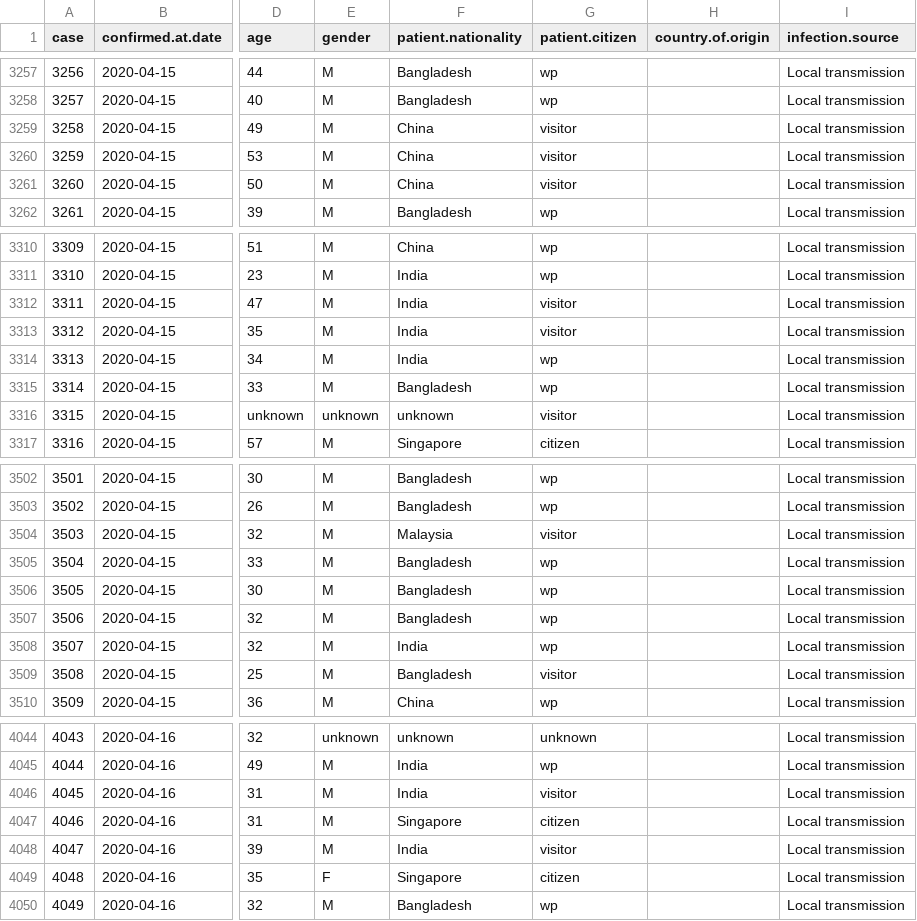
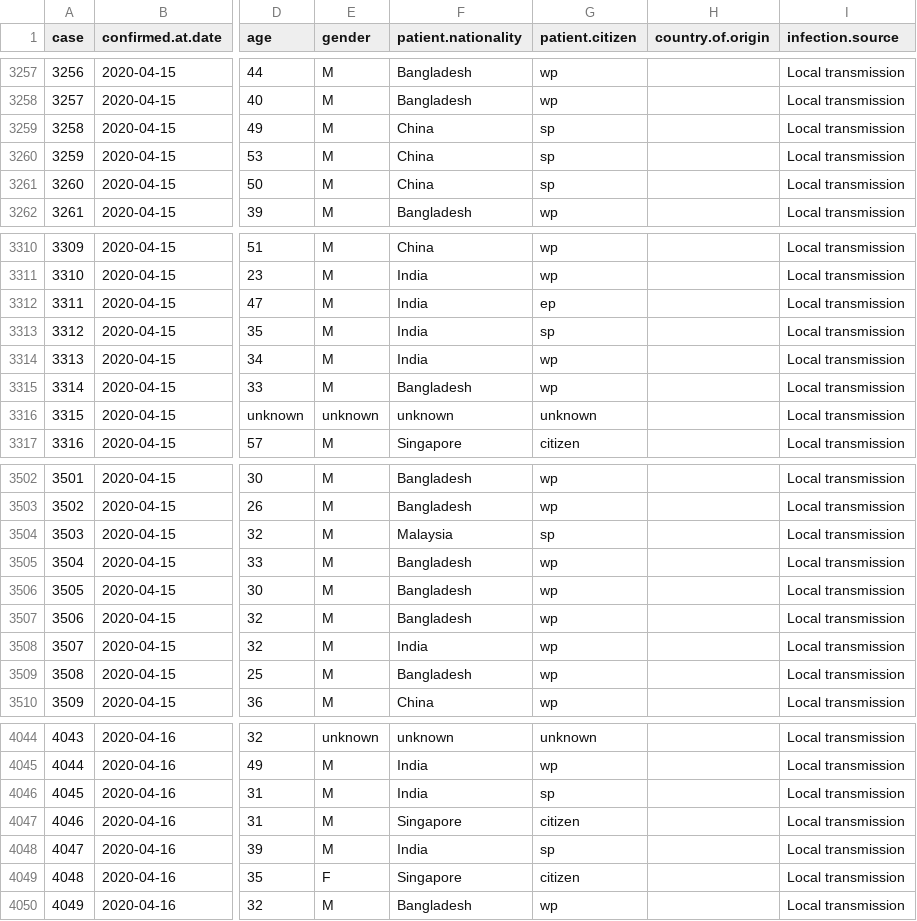
Before and after one commit to eunices/shiny-server, a CSV file: public-apps/covid19/9999-01-01-data.csv, drawn as a sheet; only a part is shown, gaps mark what is left out; the diff covers the shown part only; the diff names each change by its address in the sheet, - before the commit and + after, or states it on an @@ line.

Commit message:
[EJYS] Check visitor status for all

```diff
--- a/public-apps/covid19/9999-01-01-data.csv
+++ b/public-apps/covid19/9999-01-01-data.csv
-G3259:G3261 (patient.citizen): visitor
+G3259:G3261 (patient.citizen): sp
-G3312 (patient.citizen): visitor
+G3312 (patient.citizen): ep
-G3313 (patient.citizen): visitor
+G3313 (patient.citizen): sp
-G3316 (patient.citizen): visitor
+G3316 (patient.citizen): unknown
-G3504 (patient.citizen): visitor
+G3504 (patient.citizen): sp
-G3509 (patient.citizen): visitor
+G3509 (patient.citizen): wp
-G4046 (patient.citizen): visitor
+G4046 (patient.citizen): sp
-G4048 (patient.citizen): visitor
+G4048 (patient.citizen): sp
```
Also changed, not shown: 39 edited cells elsewhere in this file, 2 other files.
